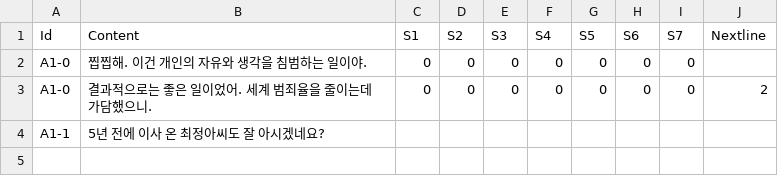
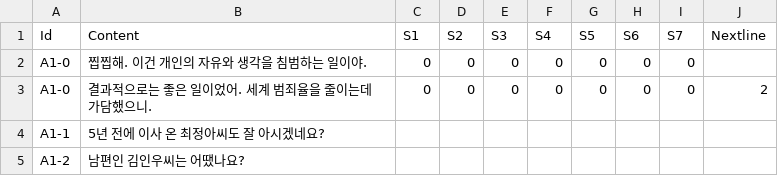
Before and after one commit to leeZn30/Access-Limited, a CSV file: Assets/Resources/CSVFiles/01_Dialogue/1/Answer1.csv, drawn as a sheet.

```diff
--- a/Assets/Resources/CSVFiles/01_Dialogue/1/Answer1.csv
+++ b/Assets/Resources/CSVFiles/01_Dialogue/1/Answer1.csv
@@ -4 +4,2 @@ A1-0,결과적으로는 좋은 일이었어. 세계 범죄율을 줄이는데
 A1-1,5년 전에 이사 온 최정아씨도 잘 아시겠네요?,,,,,,,,
+A1-2,남편인 김인우씨는 어땠나요?,,,,,,,,
```
Also changed, not shown: Assets/Resources/CSVFiles/01_Dialogue/1/S1-3-0.csv, Assets/Resources/CSVFiles/02_Database/Figurefiles/1.csv, 16 other files.
